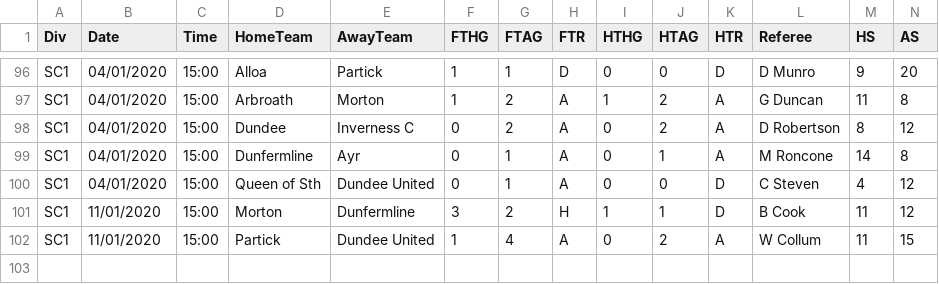
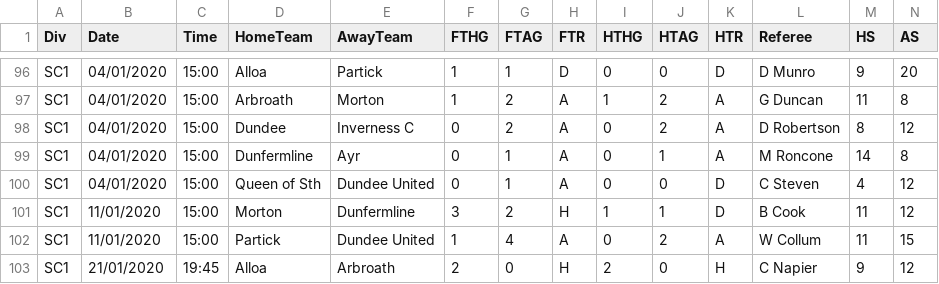
Before and after one commit to NineRedDogs/java-projects, a CSV file: ajg-java/Bluebird/data/SC1.csv, drawn as a sheet; only a part is shown, gaps mark what is left out; rows hold the shown columns only; the diff names each change by its address in the sheet, - before the commit and + after, or states it on an @@ line.

```diff
--- a/ajg-java/Bluebird/data/SC1.csv
+++ b/ajg-java/Bluebird/data/SC1.csv
+row 103: SC1 | 21/01/2020 | 19:45 | Alloa | Arbroath | 2 | 0 | H | 2 | 0 | H | C Napier | 9 | 12
```
Also changed, not shown: ajg-java/Bluebird/data/E0.csv, ajg-java/Bluebird/data/E1.csv, 31 other files.
